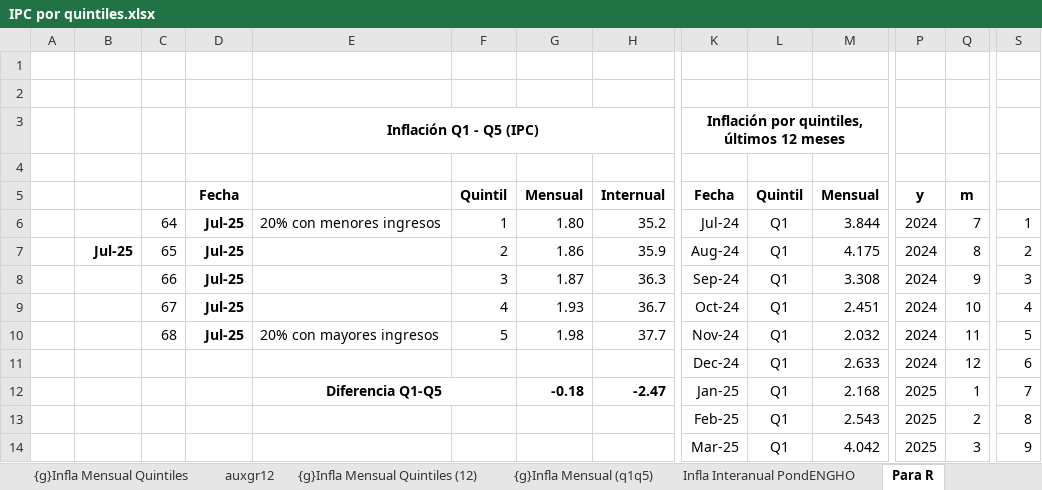
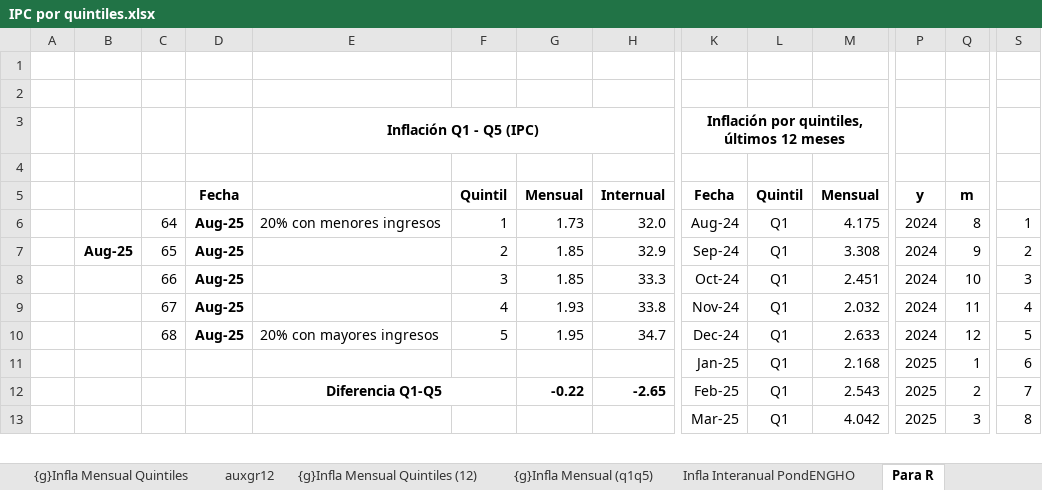
Before and after one commit to mrozada/brechas, an Excel workbook: docs/IPC por quintiles.xlsx, sheet Para R, drawn as a sheet; only a part is shown, gaps mark what is left out; values as stored, in another font and other column widths than the file's, no borders; removed rows and columns are numbered as before the commit, all else as after; rows hold the shown columns only; the diff covers the shown part only; the diff names each change by its address in the sheet, - before the commit and + after, or states it on an @@ line.

```diff
--- a/docs/IPC por quintiles.xlsx (sheet Para R)
+++ b/docs/IPC por quintiles.xlsx (sheet Para R)
-D6: Jul-25
+D6: Aug-25
-G6: 1.80
+G6: 1.73
-H6: 35.2
+H6: 32.0
-K6: Jul-24
+K6: Aug-24
-M6: 3.844
+M6: 4.175
-Q6: 7
+Q6: 8
-row 7:  | Jul-25 | 65 | Jul-25 |  | 2 | 1.86 | 35.9 | Aug-24 | Q1 | 4.175 | 2024 | 8 | 2
-row 8:  |  | 66 | Jul-25 |  | 3 | 1.87 | 36.3 | Sep-24 | Q1 | 3.308 | 2024 | 9 | 3
+row 7:  | Aug-25 | 65 | Aug-25 |  | 2 | 1.85 | 32.9 | Sep-24 | Q1 | 3.308 | 2024 | 9 | 2
+row 8:  |  | 66 | Aug-25 |  | 3 | 1.85 | 33.3 | Oct-24 | Q1 | 2.451 | 2024 | 10 | 3
-D9:D10: Jul-25
+D9:D10: Aug-25
-H9: 36.7
+H9: 33.8
-K9: Oct-24
+K9: Nov-24
-M9: 2.451
+M9: 2.032
-Q9: 10
+Q9: 11
-G10: 1.98
+G10: 1.95
-H10: 37.7
+H10: 34.7
-K10: Nov-24
+K10: Dec-24
-M10: 2.032
+M10: 2.633
-Q10: 11
+Q10: 12
-row 11:  |  |  |  |  |  |  |  | Dec-24 | Q1 | 2.633 | 2024 | 12 | 6
-E11: Diferencia Q1-Q5
+E11: (empty)
-E12:F12 merged
-G11: -0.18
+G11: (empty)
-H11: -2.47
+H11: (empty)
-S11: 7
+S11: 6
-E12: (empty)
+E12: Diferencia Q1-Q5
+E12:F12 merged
-G12: (empty)
+G12: -0.22
-H12: (empty)
+H12: -2.65
-S12: 8
+S12: 7
-S13: 9
+S13: 8
```
Also changed, not shown: 5 added rows, 4 removed rows and 4 edited cells elsewhere in this sheet, sheet Infla Interanual PondENGHO, sheet Infla Mensual PondENGHO, sheet Indice PondENGHO, sheet incidencia mensual, sheet auxgr12, formulas that keep their value, charts or pictures, 4 other files.
